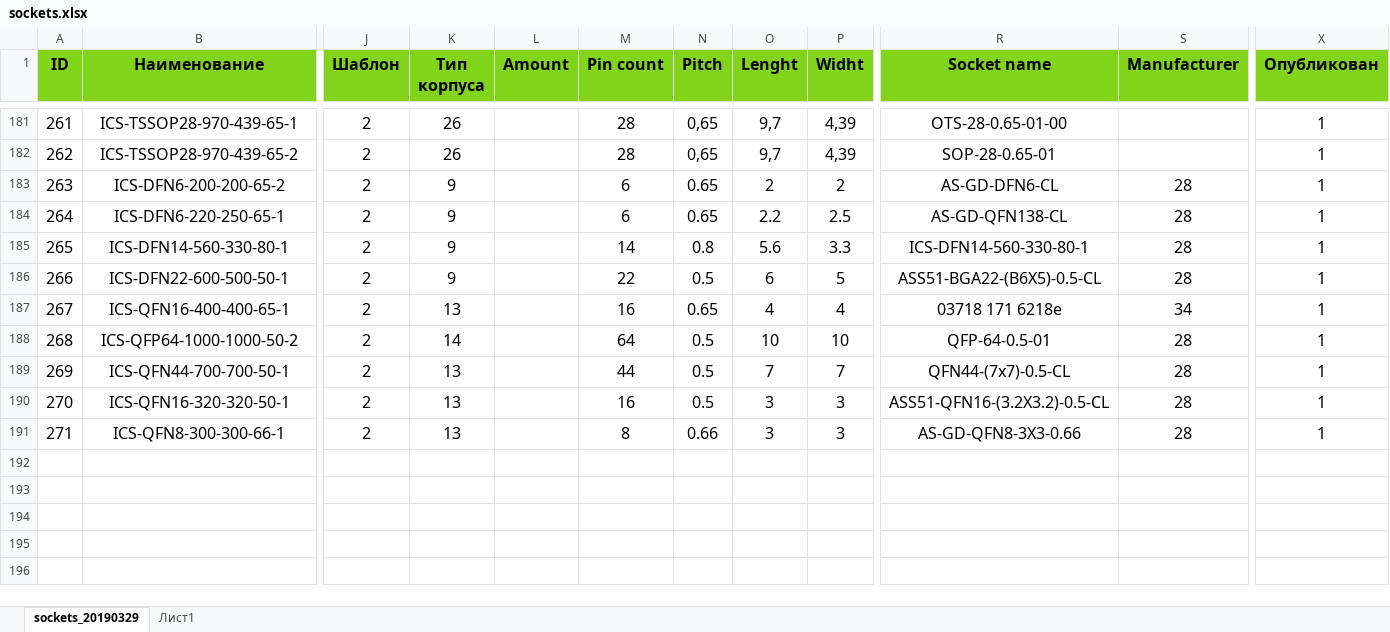
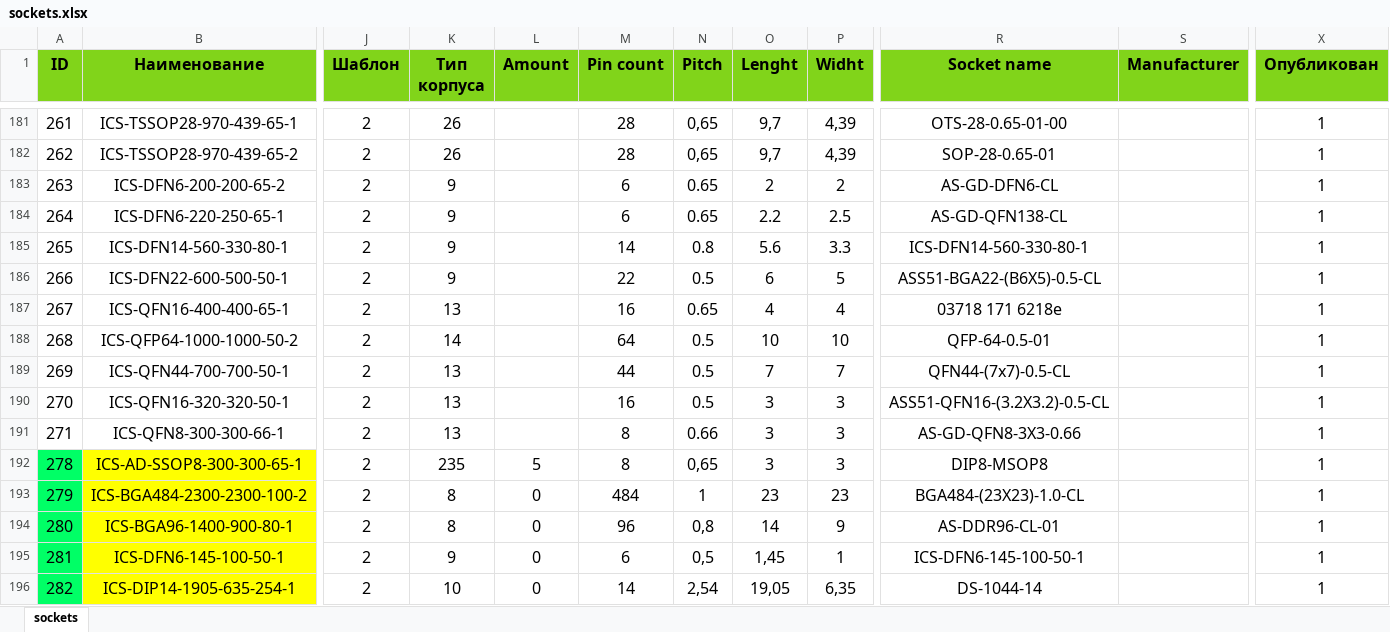
Before and after one commit to fatum2996/socket-updater, an Excel workbook: sockets.xlsx, sheet sockets, drawn as a sheet; only a part is shown, gaps mark what is left out; values as stored, in another font and other column widths than the file's, no borders; rows hold the shown columns only; the diff covers the shown part only; the diff names each change by its address in the sheet, - before the commit and + after, or states it on an @@ line.

```diff
--- a/sockets.xlsx (sheet sockets)
+++ b/sockets.xlsx (sheet sockets)
-sheet tab: sockets_20190329
+sheet tab: sockets
-sheet tab: Лист1
-S183:S186 (Manufacturer): 28
+S183:S186 (Manufacturer): (empty)
-S187 (Manufacturer): 34
+S187 (Manufacturer): (empty)
-S188:S191 (Manufacturer): 28
+S188:S191 (Manufacturer): (empty)
+row 192: 278 | ICS-AD-SSOP8-300-300-65-1 | 2 | 235 | 5 | 8 | 0,65 | 3 | 3 | DIP8-MSOP8 |  | 1
+row 193: 279 | ICS-BGA484-2300-2300-100-2 | 2 | 8 | 0 | 484 | 1 | 23 | 23 | BGA484-(23X23)-1.0-CL |  | 1
+row 194: 280 | ICS-BGA96-1400-900-80-1 | 2 | 8 | 0 | 96 | 0,8 | 14 | 9 | AS-DDR96-CL-01 |  | 1
+row 195: 281 | ICS-DFN6-145-100-50-1 | 2 | 9 | 0 | 6 | 0,5 | 1,45 | 1 | ICS-DFN6-145-100-50-1 |  | 1
+row 196: 282 | ICS-DIP14-1905-635-254-1 | 2 | 10 | 0 | 14 | 2,54 | 19,05 | 6,35 | DS-1044-14 |  | 1
```
Also changed, not shown: 29 added rows and 41 edited cells elsewhere in this sheet, bd.xlsx, 2 other files.
